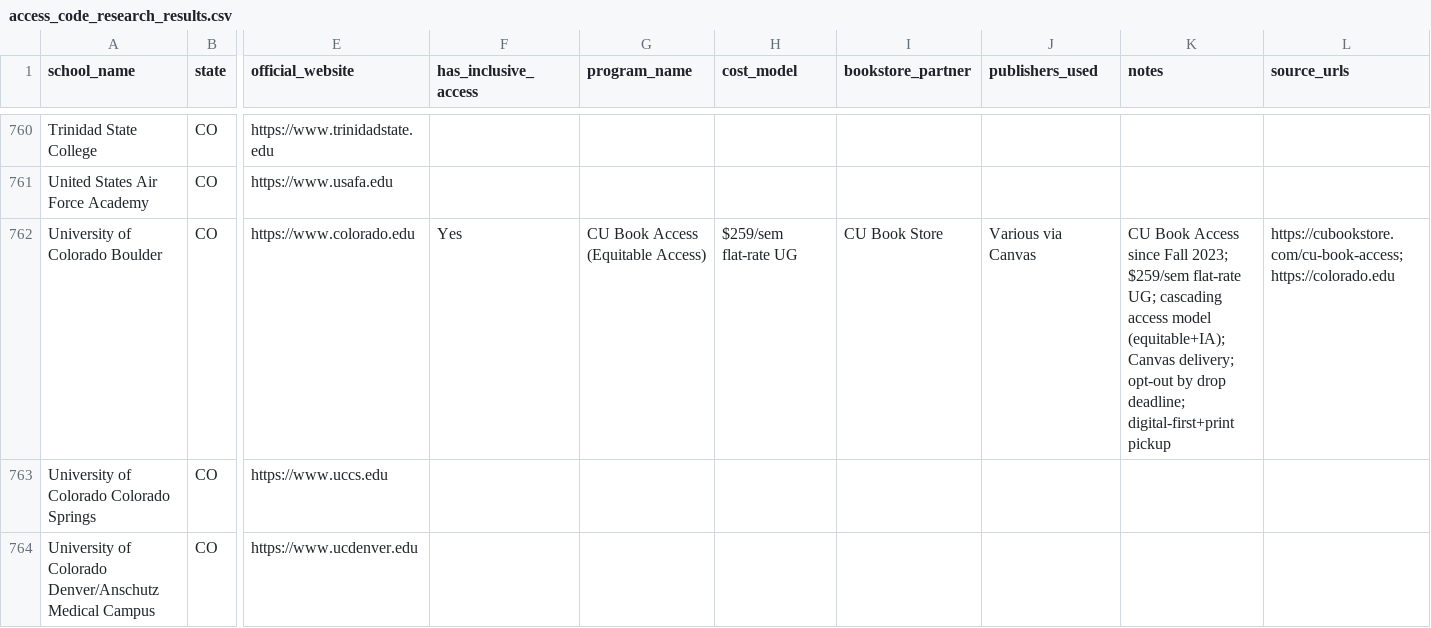
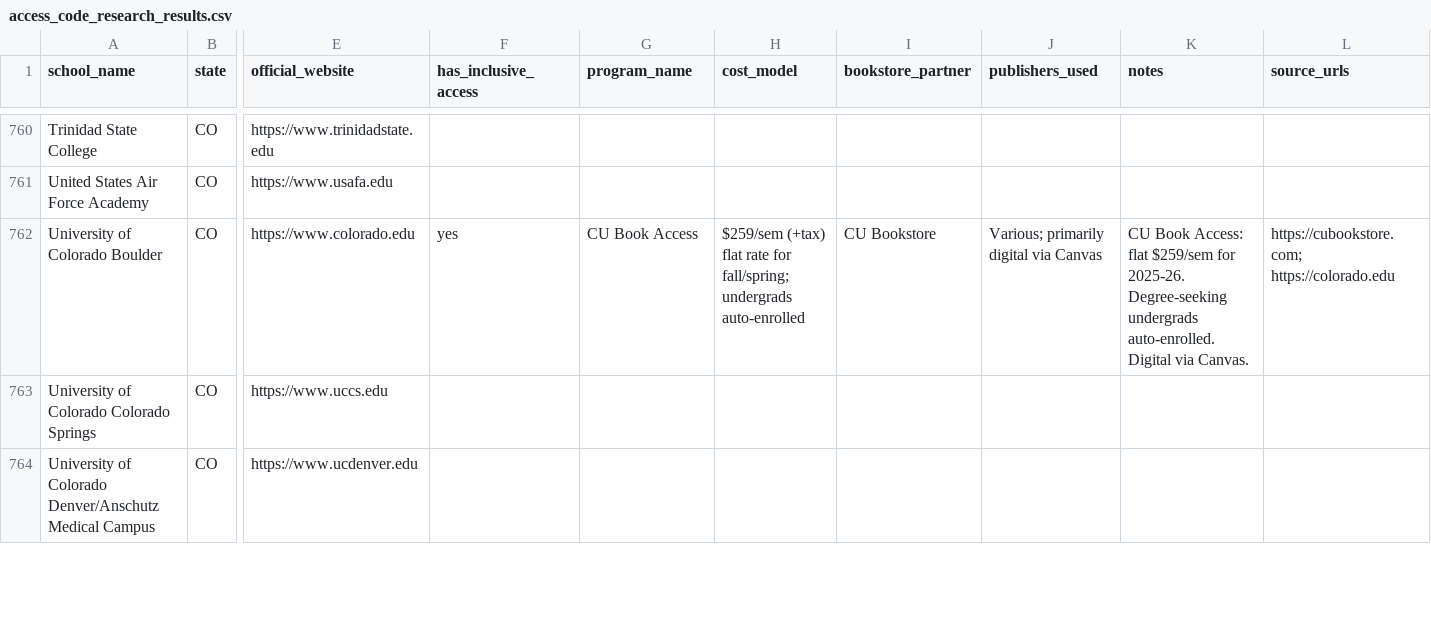
Before and after one commit to ThomasVuNguyen/school-and-textbook-mapping, a CSV file: access_code_research_results.csv, drawn as a sheet; only a part is shown, gaps mark what is left out; the diff covers the shown part only; the diff names each change by its address in the sheet, - before the commit and + after, or states it on an @@ line.

Commit message:
Add research for 16 more schools: AZ, CO, OK
- AZ: ASU Campus+Digital (IA, 41% courses), U of Arizona (IA + Pay One Price $275/sem), NAU (Follett Access), GCU (BibliU digital), Embry-Riddle (IA)
- CO: CU Boulder (CU Book Access $259/sem), CSU (Day One Access), Mines (IA w/ Textbook Brokers); U Denver/UNC (no IA)

Total done: 386, pending: 4291

```diff
--- a/access_code_research_results.csv
+++ b/access_code_research_results.csv
-F762 (has_inclusive_access): Yes
+F762 (has_inclusive_access): yes
-G762 (program_name): CU Book Access (Equitable Access)
+G762 (program_name): CU Book Access
-H762 (cost_model): $259/sem flat-rate UG
+H762 (cost_model): $259/sem (+tax) flat rate for fall/spring; undergrads auto-enrolled
-I762 (bookstore_partner): CU Book Store
+I762 (bookstore_partner): CU Bookstore
-J762 (publishers_used): Various via Canvas
+J762 (publishers_used): Various; primarily digital via Canvas
-K762 (notes): CU Book Access since Fall 2023; $259/sem flat-rate UG; cascading access model (equitable+IA); Canvas delivery; opt-out by drop deadline; digital-first+print pickup
+K762 (notes): CU Book Access: flat $259/sem for 2025-26. Degree-seeking undergrads auto-enrolled. Digital via Canvas.
-L762 (source_urls): https://cubookstore.com/cu-book-access; https://colorado.edu
+L762 (source_urls): https://cubookstore.com; https://colorado.edu
```
Also changed, not shown: 109 edited cells elsewhere in this file.
